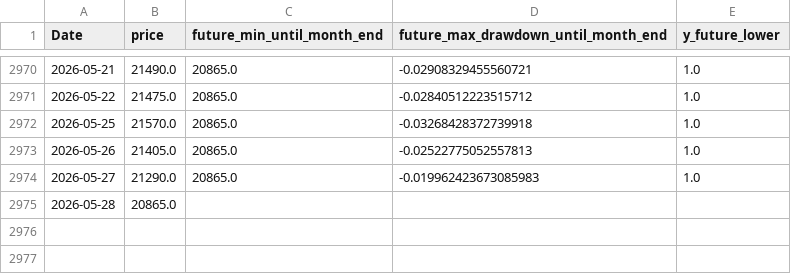
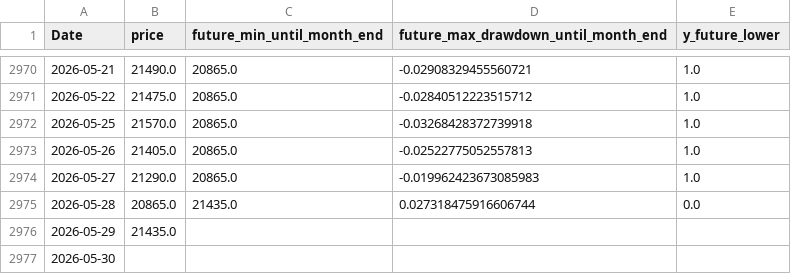
Before and after one commit to ukimotodatascience/gold-buy-timing-optimizer, a CSV file: data/target.csv, drawn as a sheet; only a part is shown, gaps mark what is left out.

```diff
--- a/data/target.csv
+++ b/data/target.csv
@@ -2974,2 +2974,4 @@
 2026-05-27,21290.0,20865.0,-0.019962423673085983,1.0
-2026-05-28,20865.0,,,
+2026-05-28,20865.0,21435.0,0.027318475916606744,0.0
+2026-05-29,21435.0,,,
+2026-05-30,,,,
```
Also changed, not shown: 2 other files.
